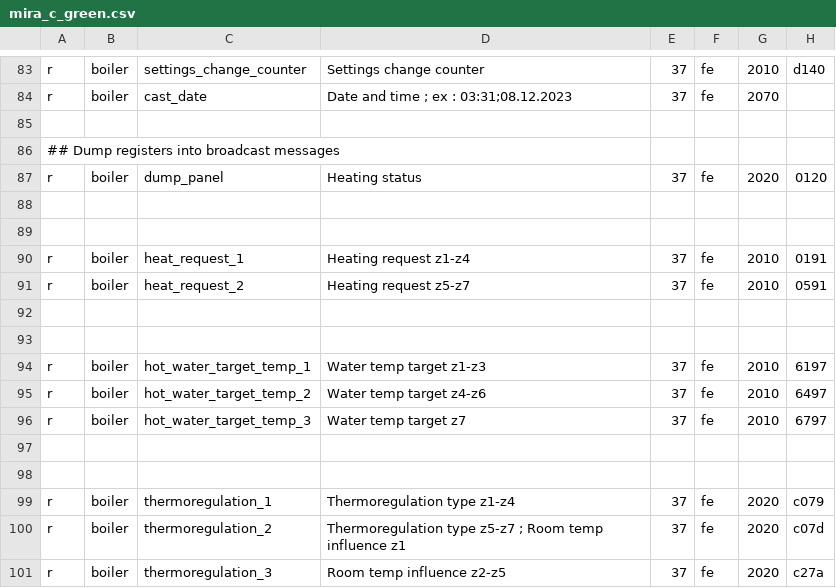
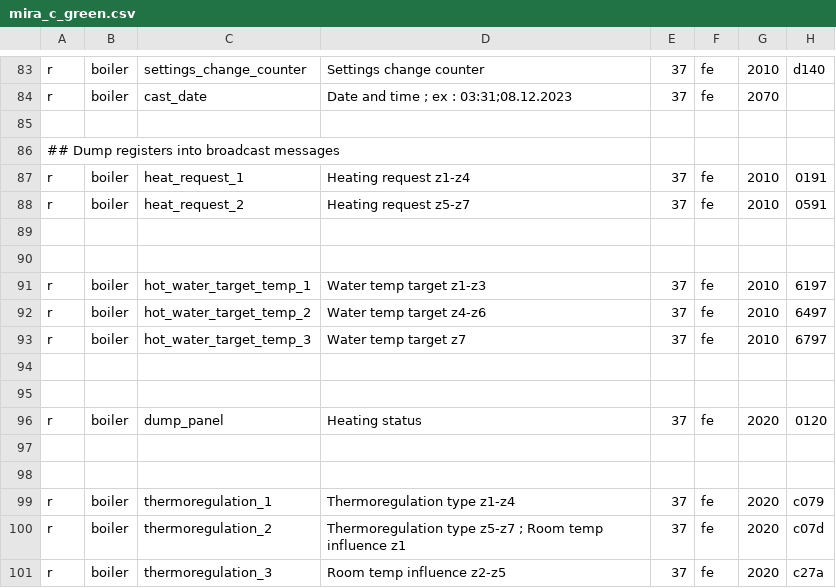
Before and after one commit to ysard/ebusd_configuration_chaffoteaux_bridgenet, a CSV file: mira_c_green.csv, drawn as a sheet; only a part is shown, gaps mark what is left out; removed rows and columns are numbered as before the commit, all else as after; rows hold the shown columns only; the diff names each change by its address in the sheet, - before the commit and + after, or states it on an @@ line.

Commit message:
Move dump_panel to other 2020 broadcast msgs with a delay of 30min

```diff
--- a/mira_c_green.csv
+++ b/mira_c_green.csv
-row 88: (empty)
-row 89: (empty)
+row 94: (empty)
+row 95: (empty)
@@ row 87 moved to row 96: r @@
```
